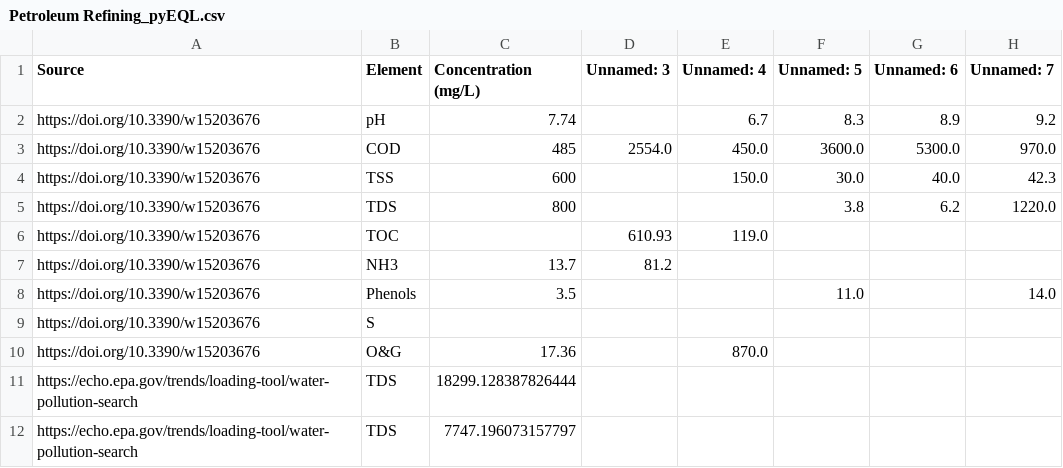
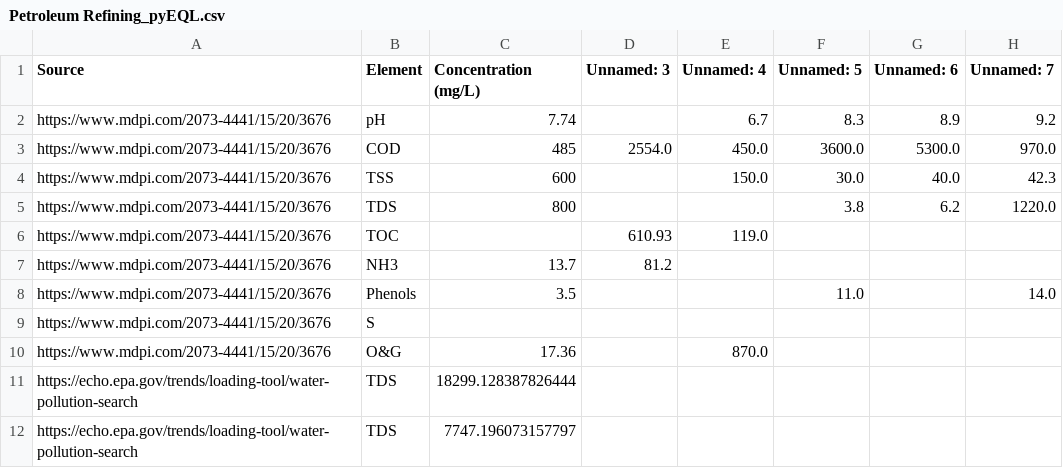
Before and after one commit to SuixiongTay/ww-proportion-analysis, a CSV file: Cleaned_C_for_pyEQL/Petroleum Refining_pyEQL.csv, drawn as a sheet; only a part is shown; the diff names each change by its address in the sheet, - before the commit and + after, or states it on an @@ line.

```diff
--- a/Cleaned_C_for_pyEQL/Petroleum Refining_pyEQL.csv
+++ b/Cleaned_C_for_pyEQL/Petroleum Refining_pyEQL.csv
-A2:A10 (Source): https://doi.org/10.3390/w15203676
+A2:A10 (Source): https://www.mdpi.com/2073-4441/15/20/3676
```
Also changed, not shown: Cleaned_C_for_pyEQL/Battery Manufacturing_pyEQL.csv, Cleaned_C_for_pyEQL/Battery Recycling_pyEQL.csv, 3 other files.
